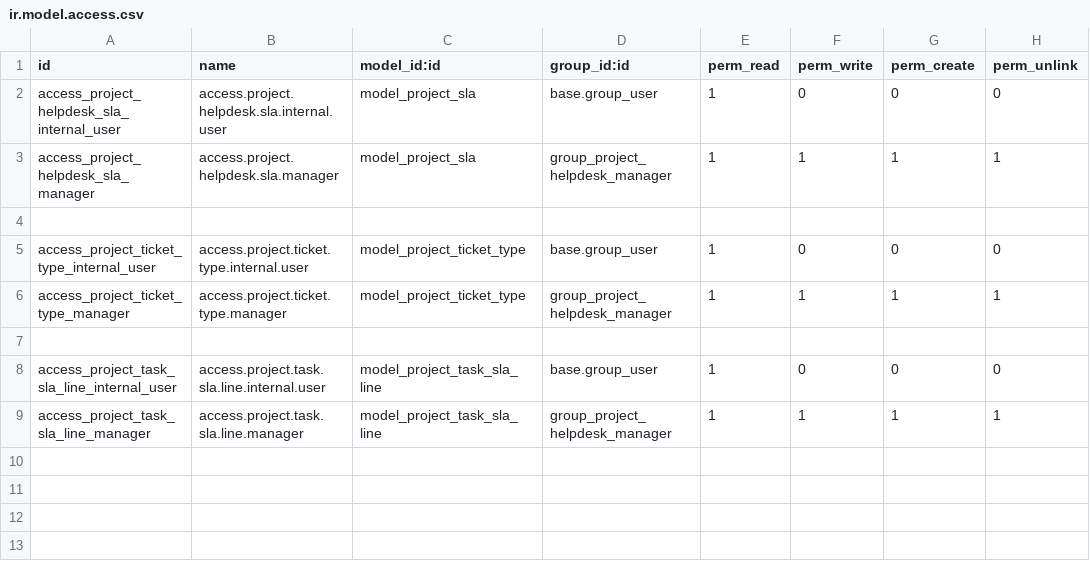
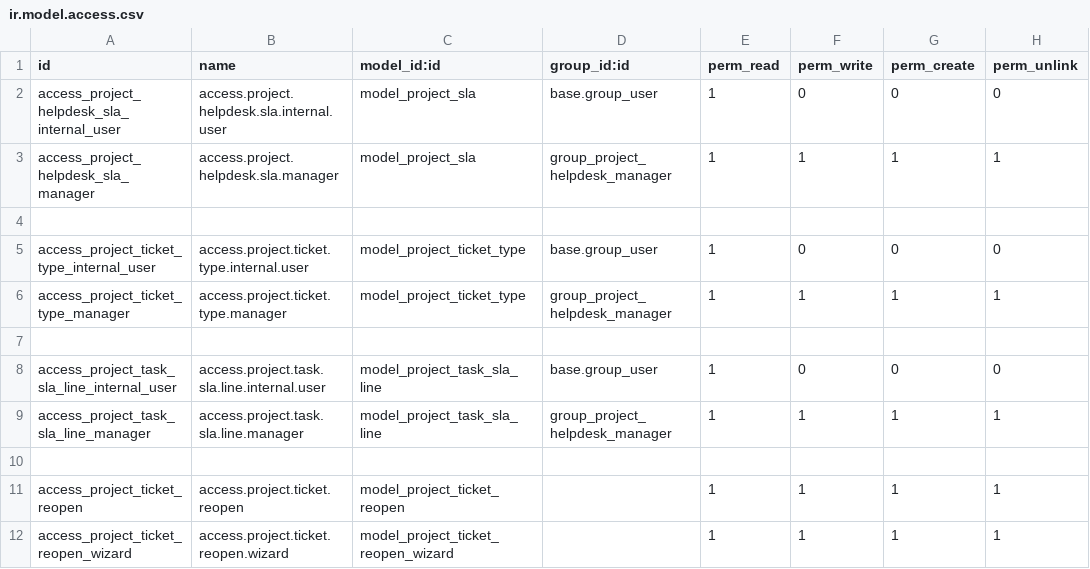
Before and after one commit to farhanrashad/gipli, a CSV file: de_helpdesk/security/ir.model.access.csv, drawn as a sheet.

Commit message:
update helpdesk

```diff
--- a/de_helpdesk/security/ir.model.access.csv
+++ b/de_helpdesk/security/ir.model.access.csv
@@ -9 +9,4 @@ access_project_task_sla_line_internal_user,access.project.task.sla.line.internal
 access_project_task_sla_line_manager,access.project.task.sla.line.manager,model_project_task_sla_line,group_project_helpdesk_manager,1,1,1,1
+
+access_project_ticket_reopen,access.project.ticket.reopen,model_project_ticket_reopen,,1,1,1,1
+access_project_ticket_reopen_wizard,access.project.ticket.reopen.wizard,model_project_ticket_reopen_wizard,,1,1,1,1
```
Also changed, not shown: 11 other files.
